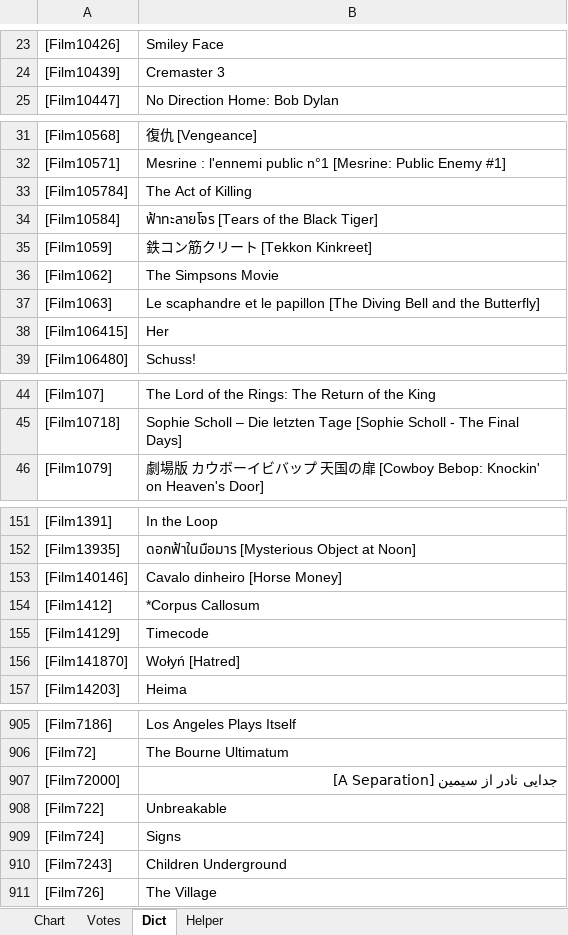
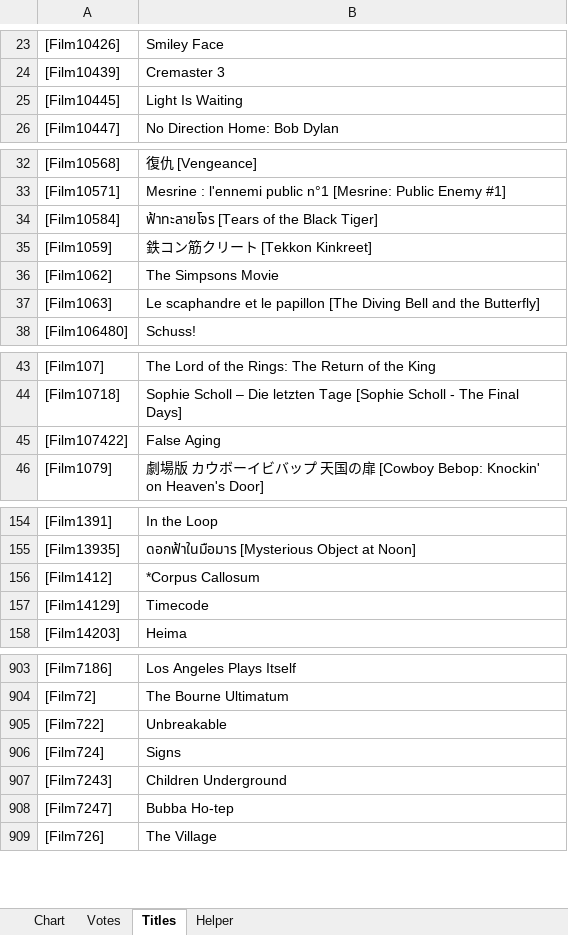
Before and after one commit to YasashiiDia/ModifiedBorda, an Excel workbook: 2000s Movies.xlsx, sheet Titles, drawn as a sheet; only a part is shown, gaps mark what is left out; values as stored, in another font and other column widths than the file's, no borders; charts and pictures not drawn; removed rows and columns are numbered as before the commit, all else as after; the diff covers the shown part only; the diff names each change by its address in the sheet, - before the commit and + after, or states it on an @@ line.

```diff
--- a/2000s Movies.xlsx (sheet Titles)
+++ b/2000s Movies.xlsx (sheet Titles)
-sheet tab: Dict
+sheet tab: Titles
+row 25: [Film10445] | Light Is Waiting
-row 33: [Film105784] | The Act of Killing
-row 38: [Film106415] | Her
+row 45: [Film107422] | False Aging
-row 153: [Film140146] | Cavalo dinheiro [Horse Money]
-row 156: [Film141870] | Wołyń [Hatred]
-row 907: [Film72000] | جدایی نادر از سیمین [A Separation]
+row 908: [Film7247] | Bubba Ho-tep
```
Also changed, not shown: 10 added rows and 9 removed rows elsewhere in this sheet, sheet Chart, sheet Votes, 2 other files.
